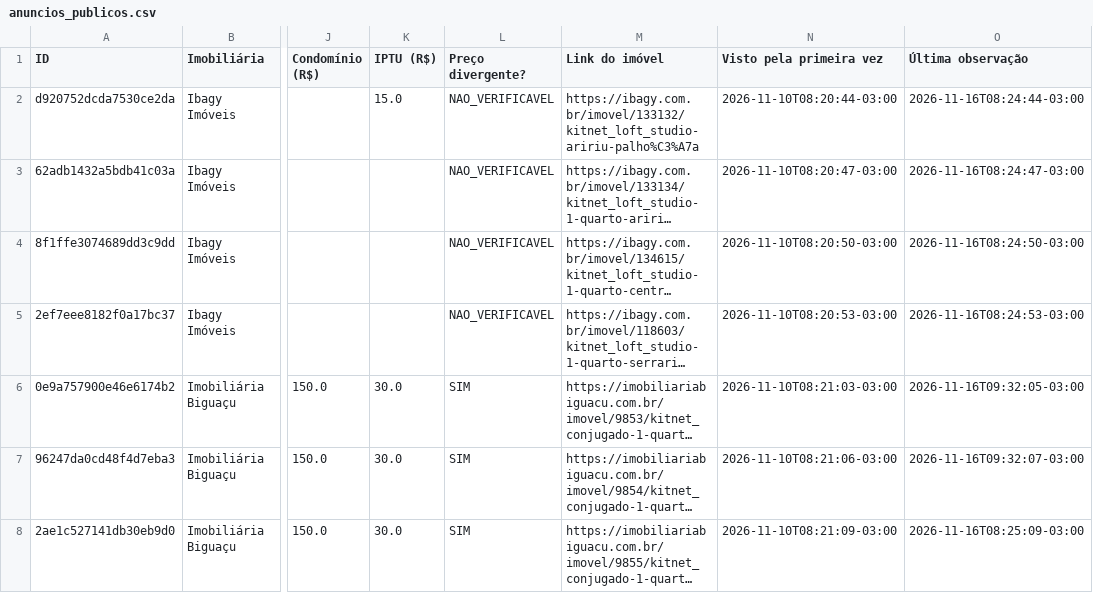
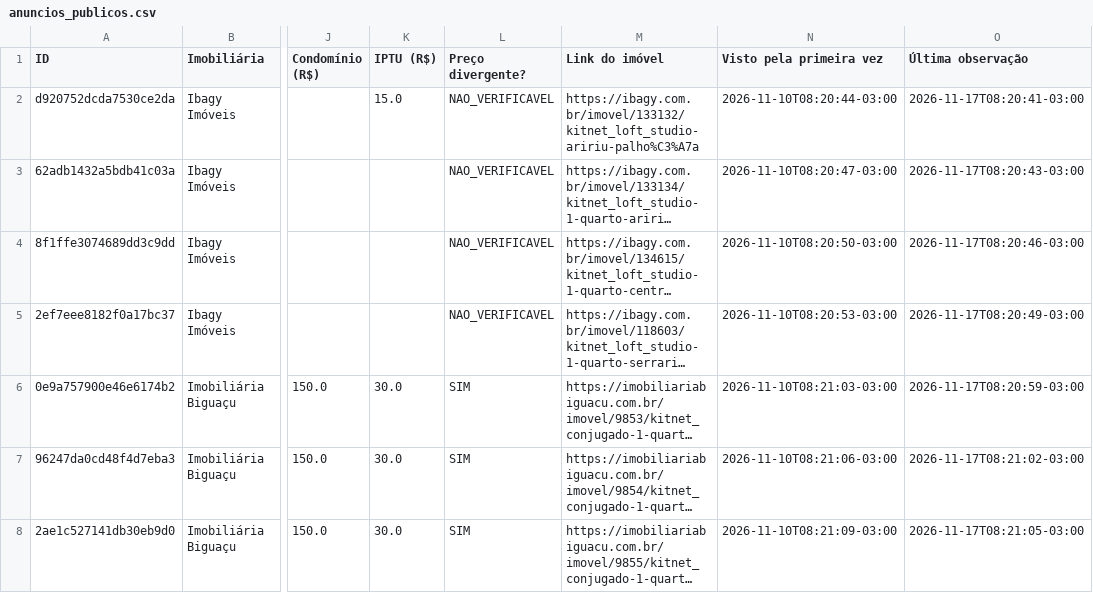
Before and after one commit to matheusoption-bit/aluguel_fpolis, a CSV file: dados_publicos/anuncios_publicos.csv, drawn as a sheet; only a part is shown, gaps mark what is left out; long unchanged cells end in …; the diff covers the shown part only; the diff names each change by its address in the sheet, - before the commit and + after, or states it on an @@ line.

```diff
--- a/dados_publicos/anuncios_publicos.csv
+++ b/dados_publicos/anuncios_publicos.csv
-O2 (Última observação): 2026-11-16T08:24:44-03:00
+O2 (Última observação): 2026-11-17T08:20:41-03:00
-O3 (Última observação): 2026-11-16T08:24:47-03:00
+O3 (Última observação): 2026-11-17T08:20:43-03:00
-O4 (Última observação): 2026-11-16T08:24:50-03:00
+O4 (Última observação): 2026-11-17T08:20:46-03:00
-O5 (Última observação): 2026-11-16T08:24:53-03:00
+O5 (Última observação): 2026-11-17T08:20:49-03:00
-O6 (Última observação): 2026-11-16T09:32:05-03:00
+O6 (Última observação): 2026-11-17T08:20:59-03:00
-O7 (Última observação): 2026-11-16T09:32:07-03:00
+O7 (Última observação): 2026-11-17T08:21:02-03:00
-O8 (Última observação): 2026-11-16T08:25:09-03:00
+O8 (Última observação): 2026-11-17T08:21:05-03:00
```
Also changed, not shown: 1 added row and 4 edited cells elsewhere in this file, dados_publicos/status_fontes.csv.
